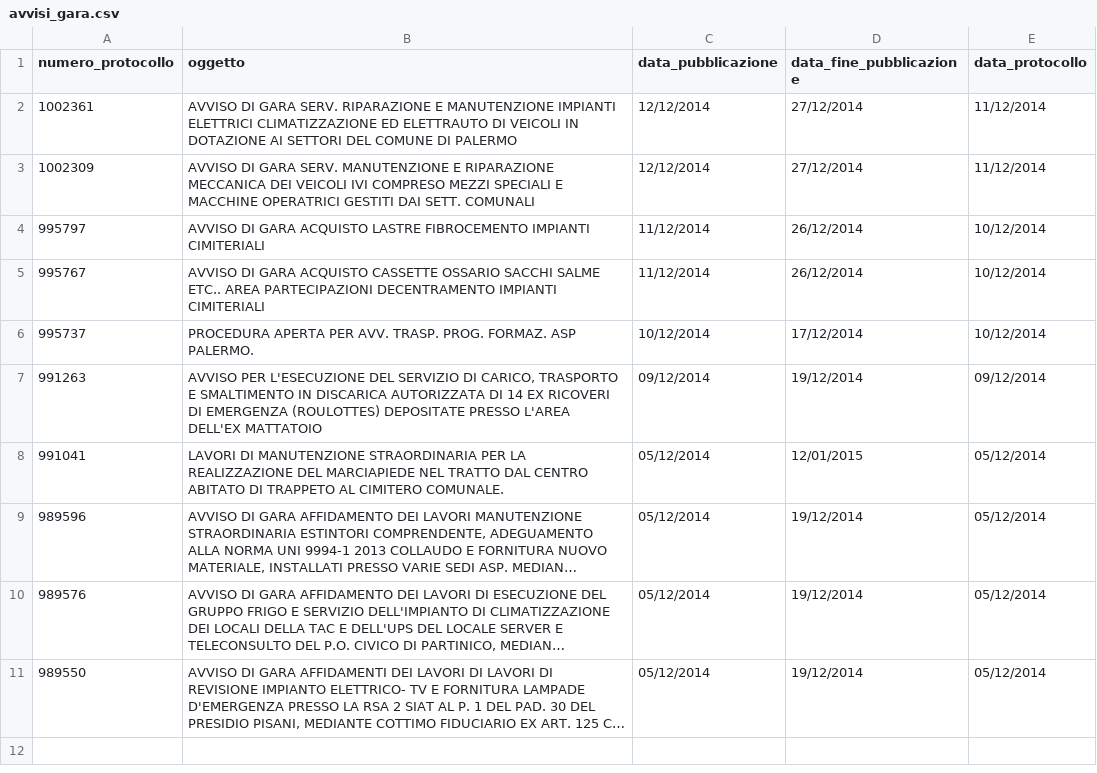
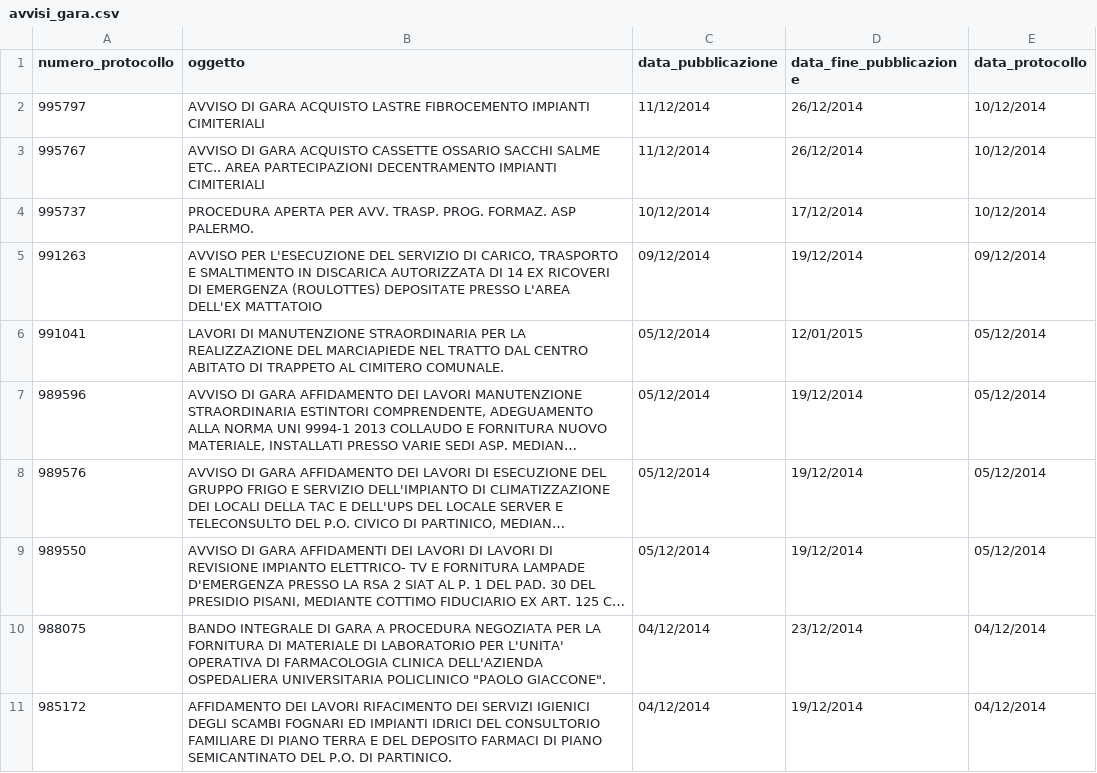
Before and after one commit to aborruso/albopretoriopa, a CSV file: avvisi_gara.csv, drawn as a sheet; long unchanged cells end in …; removed rows and columns are numbered as before the commit, all else as after; the diff names each change by its address in the sheet, - before the commit and + after, or states it on an @@ line.

Commit message:
update

```diff
--- a/avvisi_gara.csv
+++ b/avvisi_gara.csv
-row 2: 1002361 | AVVISO DI GARA SERV. RIPARAZIONE E MANUTENZIONE IMPIANTI ELETTRICI CLIMATIZZAZIONE ED ELETTRAUTO DI VEICOLI IN DOTAZIONE AI SETTORI DEL COMUNE DI PALERMO | 12/12/2014 | 27/12/2014 | 11/12/2014
-row 3: 1002309 | AVVISO DI GARA SERV. MANUTENZIONE E RIPARAZIONE MECCANICA DEI VEICOLI IVI COMPRESO MEZZI SPECIALI E MACCHINE OPERATRICI GESTITI DAI SETT. COMUNALI | 12/12/2014 | 27/12/2014 | 11/12/2014
+row 10: 988075 | BANDO INTEGRALE DI GARA A PROCEDURA NEGOZIATA PER LA FORNITURA DI MATERIALE DI LABORATORIO PER L'UNITA' OPERATIVA DI FARMACOLOGIA CLINICA DELL'AZIENDA OSPEDALIERA UNIVERSITARIA POLICLINICO "PAOLO GIACCONE". | 04/12/2014 | 23/12/2014 | 04/12/2014
+row 11: 985172 | AFFIDAMENTO DEI LAVORI RIFACIMENTO DEI SERVIZI IGIENICI DEGLI SCAMBI FOGNARI ED IMPIANTI IDRICI DEL CONSULTORIO FAMILIARE DI PIANO TERRA E DEL DEPOSITO FARMACI DI PIANO SEMICANTINATO DEL P.O. DI PARTINICO. | 04/12/2014 | 19/12/2014 | 04/12/2014
```
